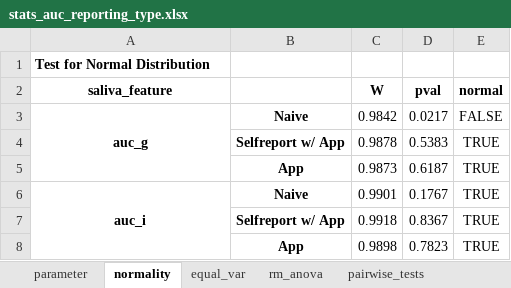
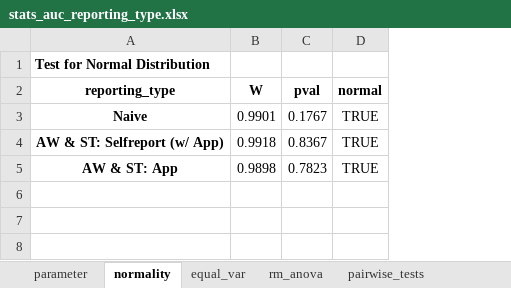
Before and after one commit to mad-lab-fau/carwatch-analysis, an Excel workbook: experiments/2022_car_sampling_pnec/results/statistics/stats_auc_reporting_type.xlsx, sheet normality, drawn as a sheet; values as stored, in another font and other column widths than the file's, no borders; removed rows and columns are numbered as before the commit, all else as after; the diff names each change by its address in the sheet, - before the commit and + after, or states it on an @@ line.

```diff
--- a/experiments/2022_car_sampling_pnec/results/statistics/stats_auc_reporting_type.xlsx (sheet normality)
+++ b/experiments/2022_car_sampling_pnec/results/statistics/stats_auc_reporting_type.xlsx (sheet normality)
-column B, rows 6-8: Naive | Selfreport w/ App | App
-A2: saliva_feature
+A2: reporting_type
-row 3: auc_g | Naive | 0.9842 | 0.0217 | FALSE
-row 4:  | Selfreport w/ App | 0.9878 | 0.5383 | TRUE
-row 5:  | App | 0.9873 | 0.6187 | TRUE
-A3 (reporting_type): auc_i
+A3 (reporting_type): Naive
-A6:A8 merged
-A4 (reporting_type): (empty)
+A4 (reporting_type): AW & ST: Selfreport (w/ App)
-A5 (reporting_type): (empty)
+A5 (reporting_type): AW & ST: App
```
Also changed, not shown: sheet pairwise_tests, sheet equal_var, sheet rm_anova, sheet parameter, experiments/2022_car_sampling_pnec/results/descriptive_information.xlsx, experiments/2022_car_sampling_pnec/results/saliva_results.xlsx, 22 other files.
